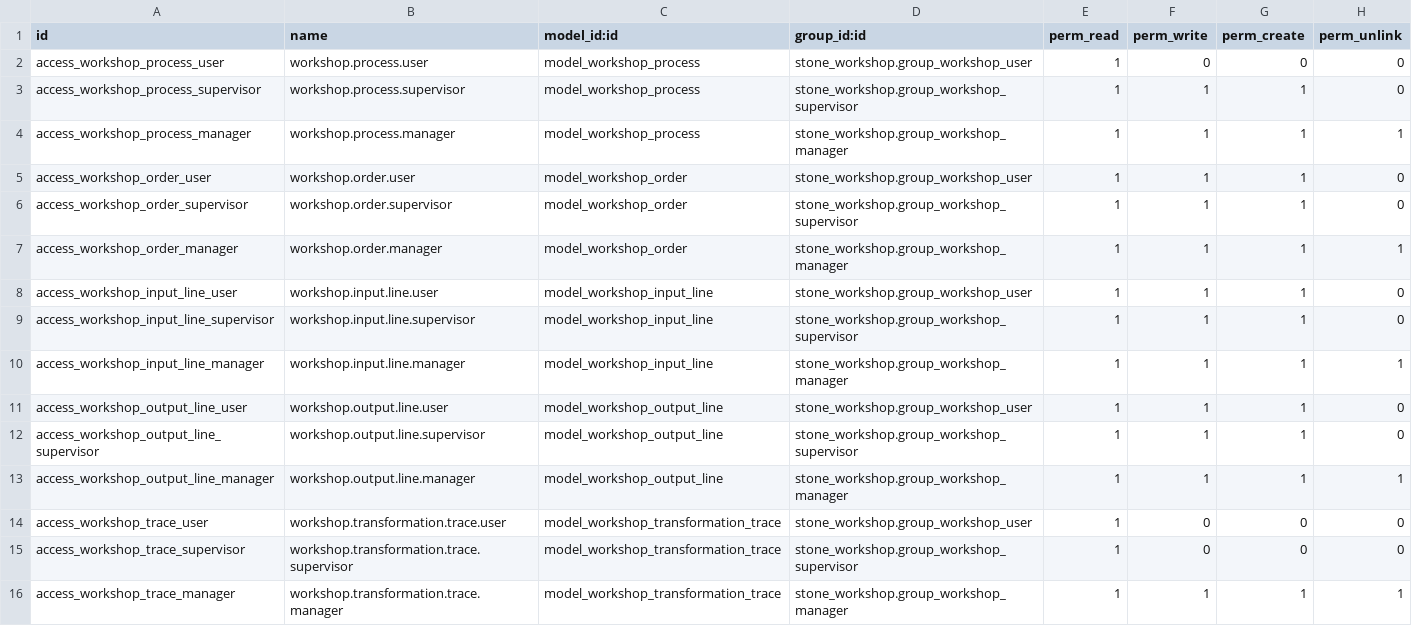
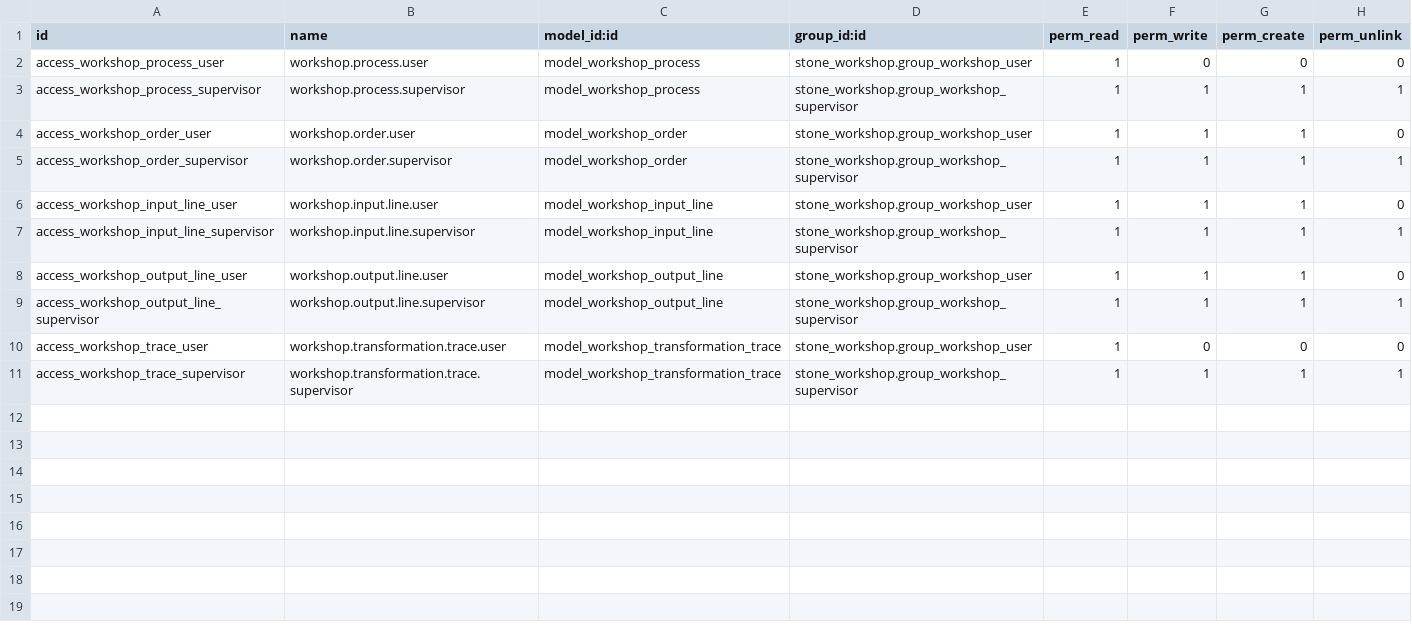
Before and after one commit to antonioqueb/stone_workshop, a CSV file: security/ir.model.access.csv, drawn as a sheet.

```diff
--- a/security/ir.model.access.csv
+++ b/security/ir.model.access.csv
@@ -2,15 +2,10 @@ id,name,model_id:id,group_id:id,perm_read,perm_write,perm_create,perm_unlink
 access_workshop_process_user,workshop.process.user,model_workshop_process,stone_workshop.group_workshop_user,1,0,0,0
-access_workshop_process_supervisor,workshop.process.supervisor,model_workshop_process,stone_workshop.group_workshop_supervisor,1,1,1,0
-access_workshop_process_manager,workshop.process.manager,model_workshop_process,stone_workshop.group_workshop_manager,1,1,1,1
+access_workshop_process_supervisor,workshop.process.supervisor,model_workshop_process,stone_workshop.group_workshop_supervisor,1,1,1,1
 access_workshop_order_user,workshop.order.user,model_workshop_order,stone_workshop.group_workshop_user,1,1,1,0
-access_workshop_order_supervisor,workshop.order.supervisor,model_workshop_order,stone_workshop.group_workshop_supervisor,1,1,1,0
-access_workshop_order_manager,workshop.order.manager,model_workshop_order,stone_workshop.group_workshop_manager,1,1,1,1
+access_workshop_order_supervisor,workshop.order.supervisor,model_workshop_order,stone_workshop.group_workshop_supervisor,1,1,1,1
 access_workshop_input_line_user,workshop.input.line.user,model_workshop_input_line,stone_workshop.group_workshop_user,1,1,1,0
-access_workshop_input_line_supervisor,workshop.input.line.supervisor,model_workshop_input_line,stone_workshop.group_workshop_supervisor,1,1,1,0
-access_workshop_input_line_manager,workshop.input.line.manager,model_workshop_input_line,stone_workshop.group_workshop_manager,1,1,1,1
+access_workshop_input_line_supervisor,workshop.input.line.supervisor,model_workshop_input_line,stone_workshop.group_workshop_supervisor,1,1,1,1
 access_workshop_output_line_user,workshop.output.line.user,model_workshop_output_line,stone_workshop.group_workshop_user,1,1,1,0
-access_workshop_output_line_supervisor,workshop.output.line.supervisor,model_workshop_output_line,stone_workshop.group_workshop_supervisor,1,1,1,0
-access_workshop_output_line_manager,workshop.output.line.manager,model_workshop_output_line,stone_workshop.group_workshop_manager,1,1,1,1
+access_workshop_output_line_supervisor,workshop.output.line.supervisor,model_workshop_output_line,stone_workshop.group_workshop_supervisor,1,1,1,1
 access_workshop_trace_user,workshop.transformation.trace.user,model_workshop_transformation_trace,stone_workshop.group_workshop_user,1,0,0,0
-access_workshop_trace_supervisor,workshop.transformation.trace.supervisor,model_workshop_transformation_trace,stone_workshop.group_workshop_supervisor,1,0,0,0
-access_workshop_trace_manager,workshop.transformation.trace.manager,model_workshop_transformation_trace,stone_workshop.group_workshop_manager,1,1,1,1
+access_workshop_trace_supervisor,workshop.transformation.trace.supervisor,model_workshop_transformation_trace,stone_workshop.group_workshop_supervisor,1,1,1,1
```
Also changed, not shown: 10 other files.
